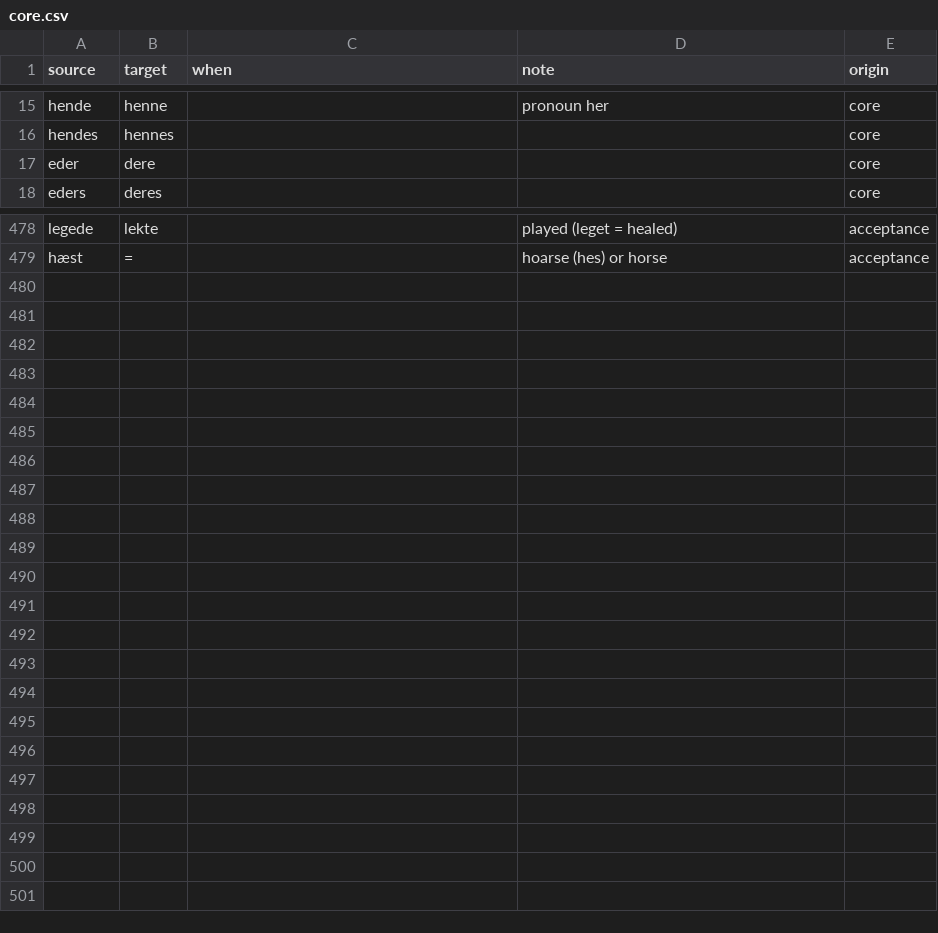
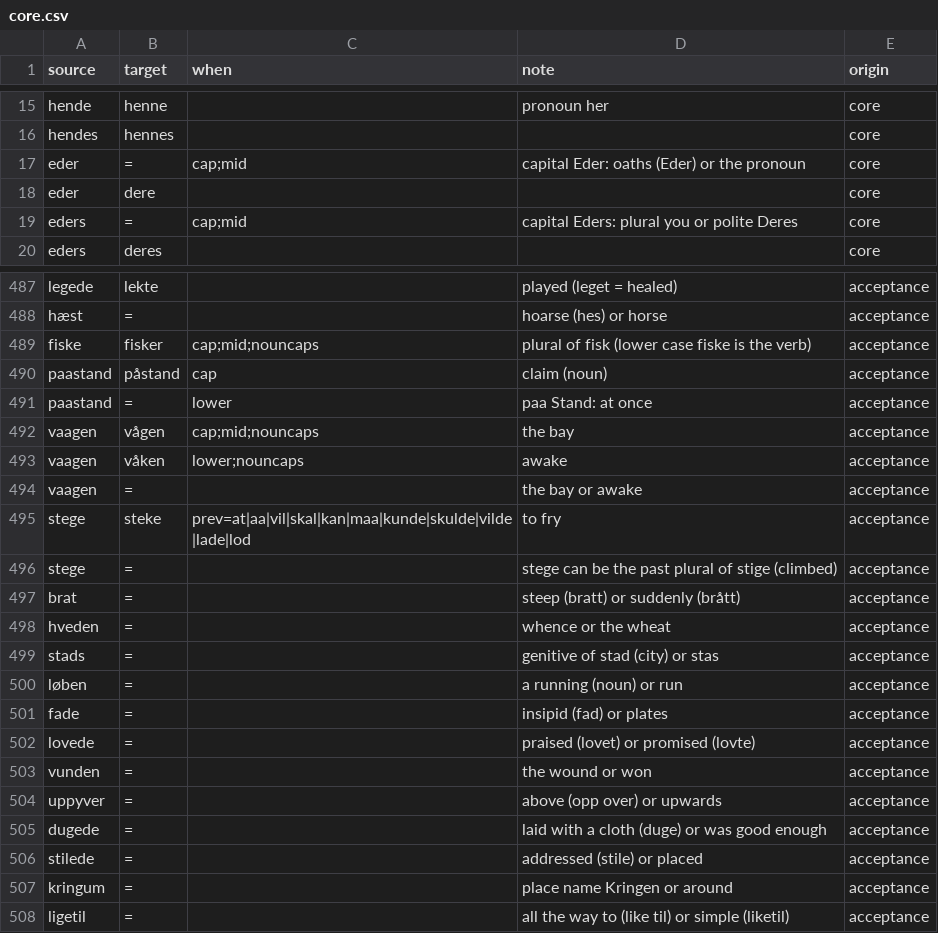
Before and after one commit to houshuang/rettskriv, a CSV file: lexicon/bokmal/core.csv, drawn as a sheet; only a part is shown, gaps mark what is left out; the diff covers the shown part only.

```diff
--- a/lexicon/bokmal/core.csv
+++ b/lexicon/bokmal/core.csv
@@ -16,3 +16,5 @@ hende,henne,,pronoun her,core
 hendes,hennes,,,core
+eder,=,cap;mid,capital Eder: oaths (Eder) or the pronoun,core
 eder,dere,,,core
+eders,=,cap;mid,capital Eders: plural you or polite Deres,core
 eders,deres,,,core
@@ -479 +488,21 @@ legede,lekte,,played (leget = healed),acceptance
 hæst,=,,hoarse (hes) or horse,acceptance
+fiske,fisker,cap;mid;nouncaps,plural of fisk (lower case fiske is the verb),acceptance
+paastand,påstand,cap,claim (noun),acceptance
+paastand,=,lower,paa Stand: at once,acceptance
+vaagen,vågen,cap;mid;nouncaps,the bay,acceptance
+vaagen,våken,lower;nouncaps,awake,acceptance
+vaagen,=,,the bay or awake,acceptance
+stege,steke,prev=at|aa|vil|skal|kan|maa|kunde|skulde|vilde|lade|lod,to fry,acceptance
+stege,=,,stege can be the past plural of stige (climbed),acceptance
+brat,=,,steep (bratt) or suddenly (brått),acceptance
+hveden,=,,whence or the wheat,acceptance
+stads,=,,genitive of stad (city) or stas,acceptance
+løben,=,,a running (noun) or run,acceptance
+fade,=,,insipid (fad) or plates,acceptance
+lovede,=,,praised (lovet) or promised (lovte),acceptance
+vunden,=,,the wound or won,acceptance
+uppyver,=,,above (opp over) or upwards,acceptance
+dugede,=,,laid with a cloth (duge) or was good enough,acceptance
+stilede,=,,addressed (stile) or placed,acceptance
+kringum,=,,place name Kringen or around,acceptance
+ligetil,=,,all the way to (like til) or simple (liketil),acceptance
```
Also changed, not shown: 7 added rows and 8 edited cells elsewhere in this file, lexicon/nynorsk/context.csv, 1 other file.
